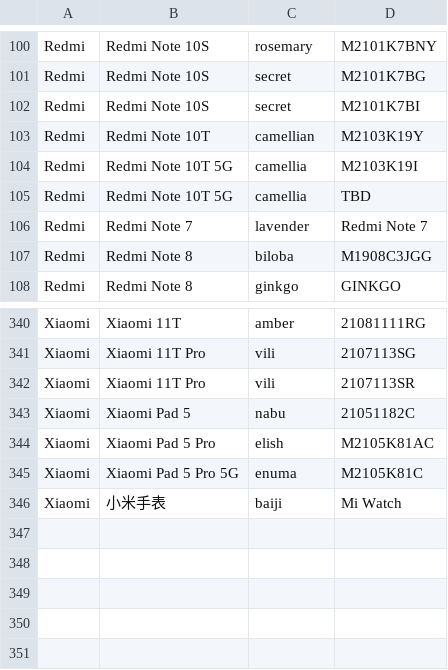
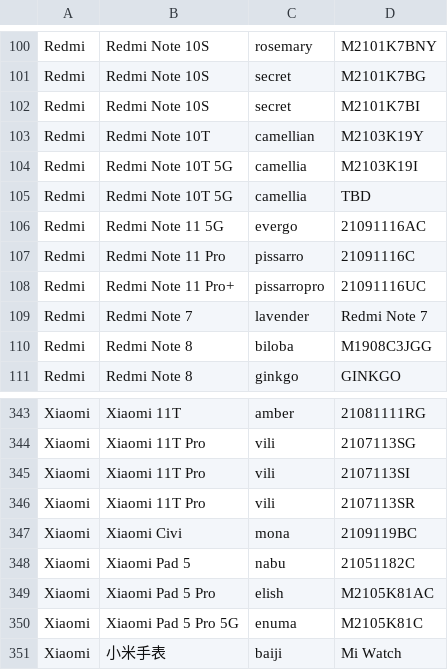
Before and after one commit to wuxianlin/get_android_data, a CSV file: data/mi_gms_devices.csv, drawn as a sheet; only a part is shown, gaps mark what is left out.

```diff
--- a/data/mi_gms_devices.csv
+++ b/data/mi_gms_devices.csv
@@ -105,2 +105,5 @@ Redmi,Redmi Note 10T 5G,camellia,M2103K19I
 Redmi,Redmi Note 10T 5G,camellia,TBD
+Redmi,Redmi Note 11 5G,evergo,21091116AC
+Redmi,Redmi Note 11 Pro,pissarro,21091116C
+Redmi,Redmi Note 11 Pro+,pissarropro,21091116UC
 Redmi,Redmi Note 7,lavender,Redmi Note 7
@@ -341,3 +344,5 @@ Xiaomi,Xiaomi 11T,amber,21081111RG
 Xiaomi,Xiaomi 11T Pro,vili,2107113SG
+Xiaomi,Xiaomi 11T Pro,vili,2107113SI
 Xiaomi,Xiaomi 11T Pro,vili,2107113SR
+Xiaomi,Xiaomi Civi,mona,2109119BC
 Xiaomi,Xiaomi Pad 5,nabu,21051182C
```
Also changed, not shown: data/cve.csv, data/miui_global_rom.csv, 7 other files.
